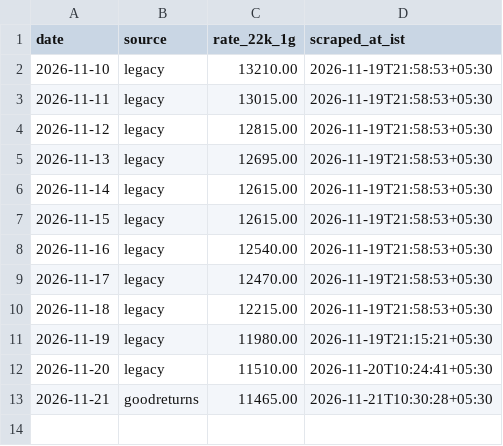
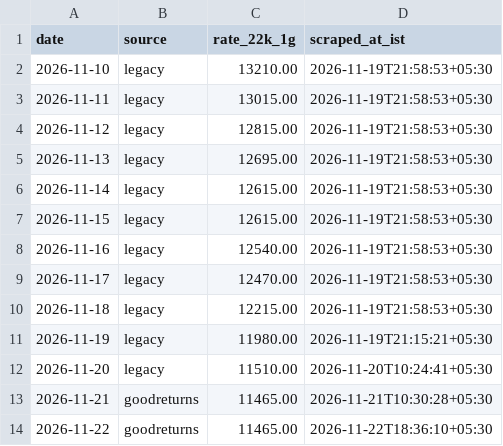
Before and after one commit to LogeshBharathi/goldpulse, a CSV file: data/board.csv, drawn as a sheet; the diff names each change by its address in the sheet, - before the commit and + after, or states it on an @@ line.

```diff
--- a/data/board.csv
+++ b/data/board.csv
+row 14: 2026-11-22 | goodreturns | 11465.00 | 2026-11-22T18:36:10+05:30
```
Also changed, not shown: 3 other files.
